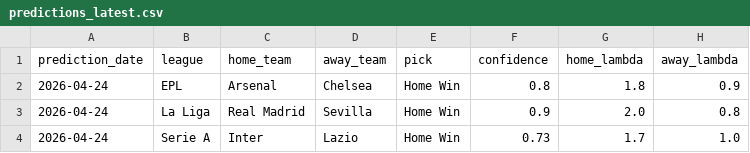
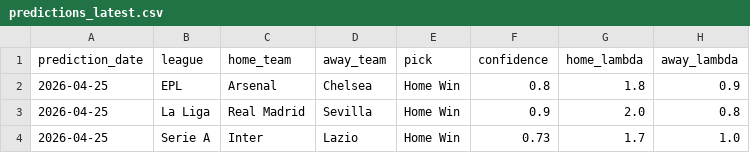
Before and after one commit to scout-Tech237/SoccerBettingAlgorithm, a CSV file: data/predictions_latest.csv, drawn as a sheet.

```diff
--- a/data/predictions_latest.csv
+++ b/data/predictions_latest.csv
@@ -1,4 +1,4 @@
 prediction_date,league,home_team,away_team,pick,confidence,home_lambda,away_lambda
-2026-04-24,EPL,Arsenal,Chelsea,Home Win,0.8,1.8,0.9
-2026-04-24,La Liga,Real Madrid,Sevilla,Home Win,0.9,2.0,0.8
-2026-04-24,Serie A,Inter,Lazio,Home Win,0.73,1.7,1.0
+2026-04-25,EPL,Arsenal,Chelsea,Home Win,0.8,1.8,0.9
+2026-04-25,La Liga,Real Madrid,Sevilla,Home Win,0.9,2.0,0.8
+2026-04-25,Serie A,Inter,Lazio,Home Win,0.73,1.7,1.0
```
